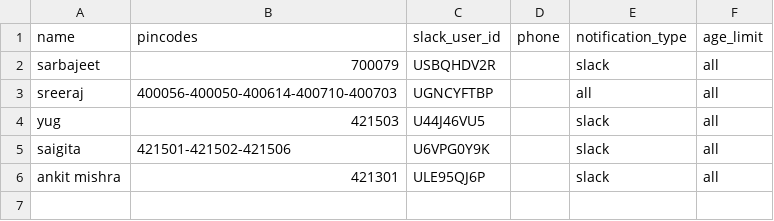
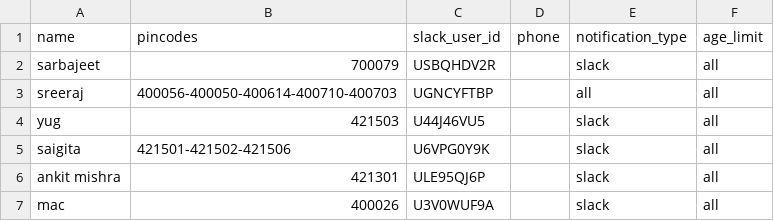
Before and after one commit to rzr911/cowin-vaccination-slot-checker, a CSV file: users.csv, drawn as a sheet; the diff names each change by its address in the sheet, - before the commit and + after, or states it on an @@ line.

Commit message:
add mac's pincode

```diff
--- a/users.csv
+++ b/users.csv
+row 7: mac | 400026 | U3V0WUF9A |  | slack | all
```
